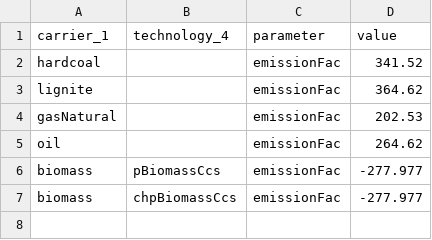
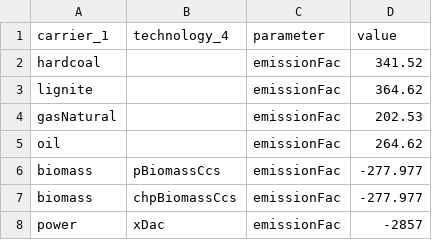
Before and after one commit to leonardgoeke/northAmerica_AnyMOD, a CSV file: modelData/general/par_emissions.csv, drawn as a sheet.

```diff
--- a/modelData/general/par_emissions.csv
+++ b/modelData/general/par_emissions.csv
@@ -7 +7,2 @@ biomass,pBiomassCcs,emissionFac,-277.977
 biomass,chpBiomassCcs,emissionFac,-277.977
+power,xDac,emissionFac,-2857
```
Also changed, not shown: modelData/technology/par_capacityCosts.csv, 17 other files.
